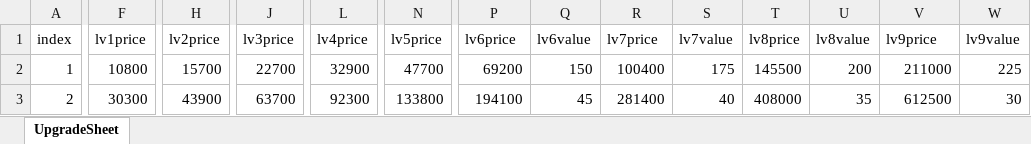
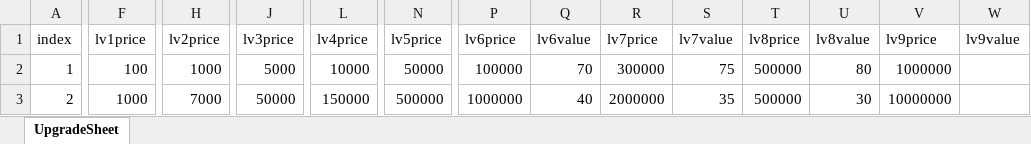
Before and after one commit to Nugusseyo/LastDance, an Excel workbook: Assets/Resources/DataBase/Upgrade Data/UpgradeDB.xlsx, sheet UpgradeSheet, drawn as a sheet; only a part is shown, gaps mark what is left out; values as stored, in another font and other column widths than the file's, no borders; the diff covers the shown part only; the diff names each change by its address in the sheet, - before the commit and + after, or states it on an @@ line.

```diff
--- a/Assets/Resources/DataBase/Upgrade Data/UpgradeDB.xlsx (sheet UpgradeSheet)
+++ b/Assets/Resources/DataBase/Upgrade Data/UpgradeDB.xlsx (sheet UpgradeSheet)
-F2 (lv1price): 10800
+F2 (lv1price): 100
-H2 (lv2price): 15700
+H2 (lv2price): 1000
-J2 (lv3price): 22700
+J2 (lv3price): 5000
-L2 (lv4price): 32900
+L2 (lv4price): 10000
-N2 (lv5price): 47700
+N2 (lv5price): 50000
-P2 (lv6price): 69200
+P2 (lv6price): 100000
-Q2 (lv6value): 150
+Q2 (lv6value): 70
-R2 (lv7price): 100400
+R2 (lv7price): 300000
-S2 (lv7value): 175
+S2 (lv7value): 75
-T2 (lv8price): 145500
+T2 (lv8price): 500000
-U2 (lv8value): 200
+U2 (lv8value): 80
-V2 (lv9price): 211000
+V2 (lv9price): 1000000
-W2 (lv9value): 225
+W2 (lv9value): (empty)
-F3 (lv1price): 30300
+F3 (lv1price): 1000
-H3 (lv2price): 43900
+H3 (lv2price): 7000
-J3 (lv3price): 63700
+J3 (lv3price): 50000
-L3 (lv4price): 92300
+L3 (lv4price): 150000
-N3 (lv5price): 133800
+N3 (lv5price): 500000
-P3 (lv6price): 194100
+P3 (lv6price): 1000000
-Q3 (lv6value): 45
+Q3 (lv6value): 40
-R3 (lv7price): 281400
+R3 (lv7price): 2000000
-S3 (lv7value): 40
+S3 (lv7value): 35
-T3 (lv8price): 408000
+T3 (lv8price): 500000
-U3 (lv8value): 35
+U3 (lv8value): 30
-V3 (lv9price): 612500
+V3 (lv9price): 10000000
-W3 (lv9value): 30
+W3 (lv9value): (empty)
```
Also changed, not shown: 40 edited cells elsewhere in this sheet, 2 other files.
